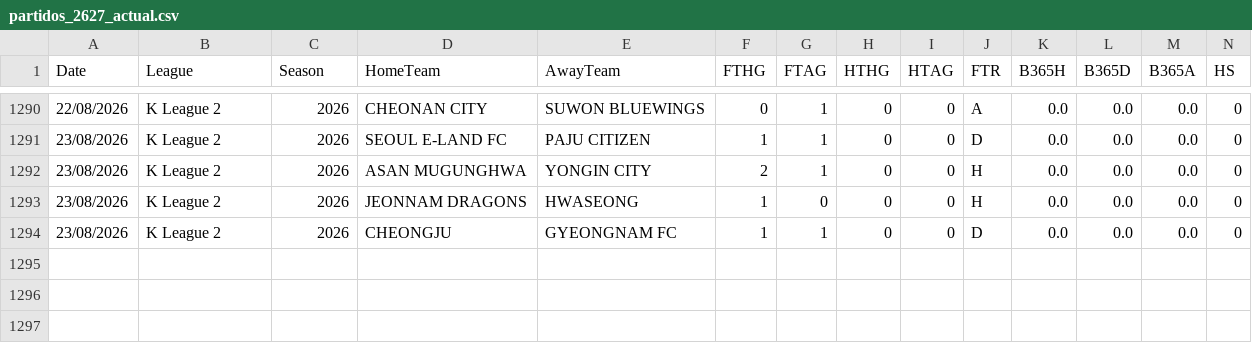
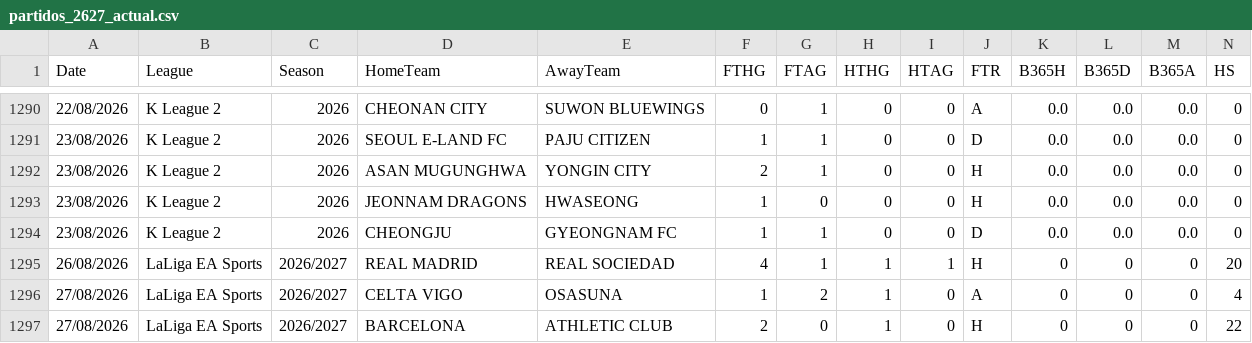
Before and after one commit to diegoroblesgutierrez87-pixel/mi-app-futbol, a CSV file: partidos_2627_actual.csv, drawn as a sheet; only a part is shown, gaps mark what is left out; rows hold the shown columns only; the diff names each change by its address in the sheet, - before the commit and + after, or states it on an @@ line.

Commit message:
auto partidos_2627_actual.csv 1296

```diff
--- a/partidos_2627_actual.csv
+++ b/partidos_2627_actual.csv
+row 1295: 26/08/2026 | LaLiga EA Sports | 2026/2027 | REAL MADRID | REAL SOCIEDAD | 4 | 1 | 1 | 1 | H | 0 | 0 | 0 | 20
+row 1296: 27/08/2026 | LaLiga EA Sports | 2026/2027 | CELTA VIGO | OSASUNA | 1 | 2 | 1 | 0 | A | 0 | 0 | 0 | 4
+row 1297: 27/08/2026 | LaLiga EA Sports | 2026/2027 | BARCELONA | ATHLETIC CLUB | 2 | 0 | 1 | 0 | H | 0 | 0 | 0 | 22
```
